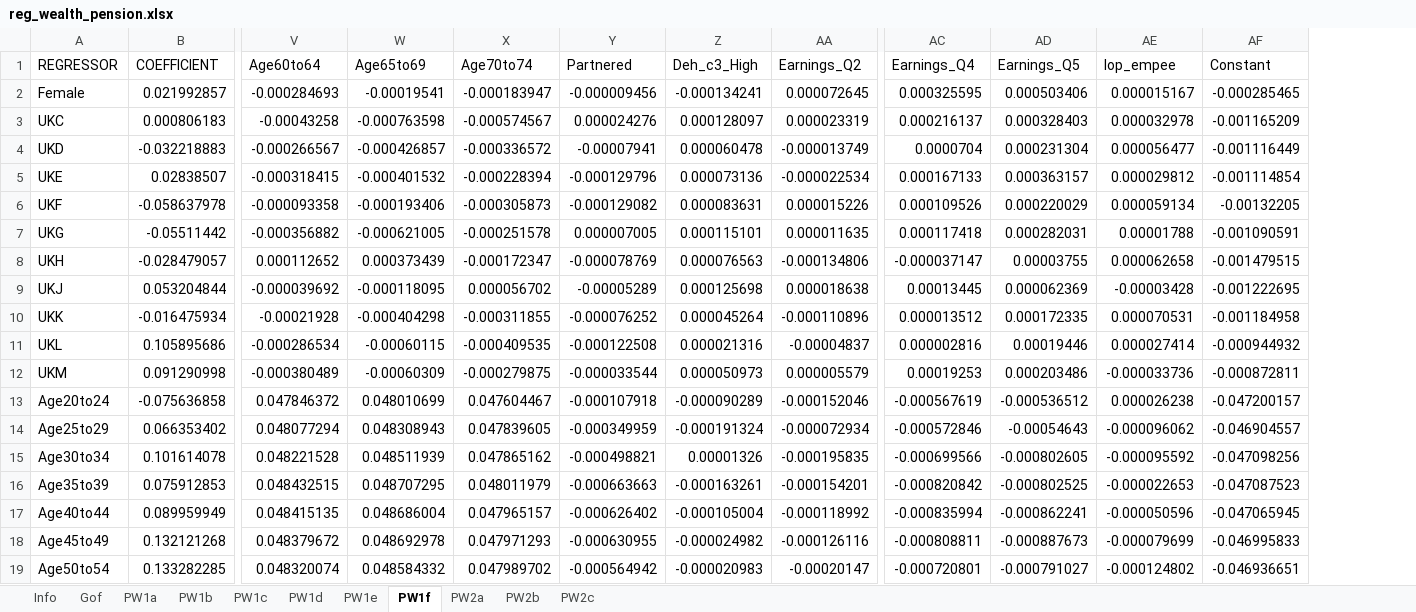
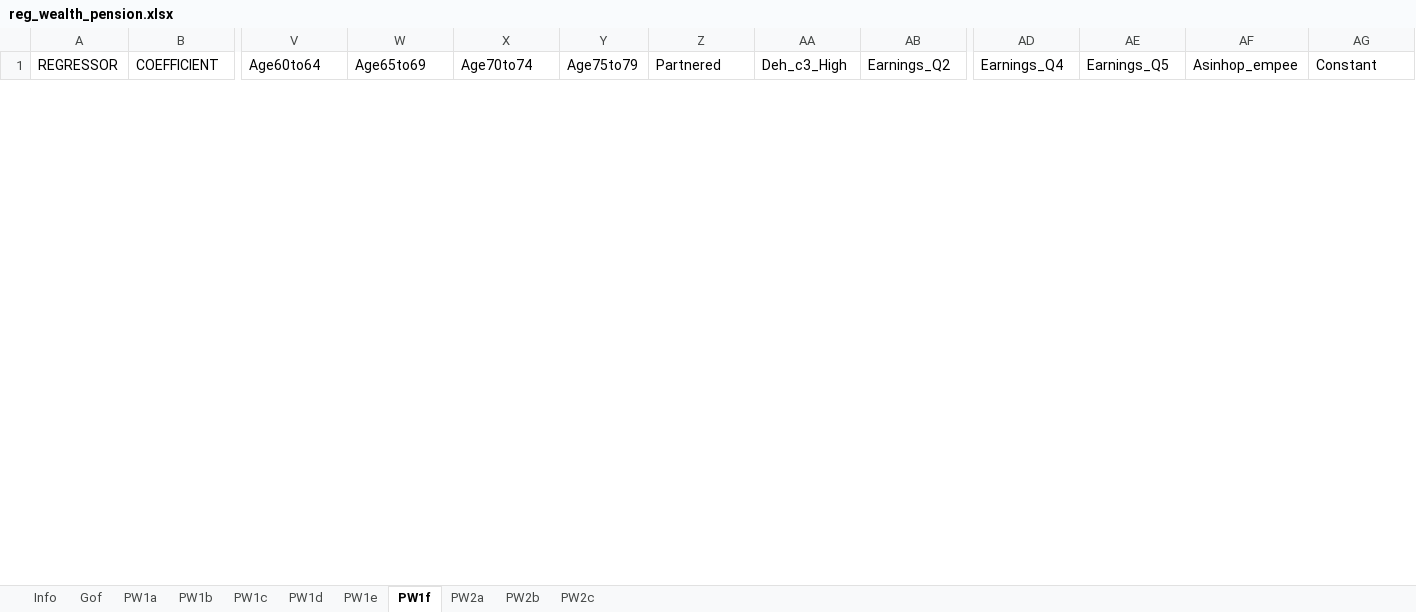
Before and after one commit to LiangShi369/SimPaths, an Excel workbook: input/reg_wealth_pension.xlsx, sheet PW1f, drawn as a sheet; only a part is shown, gaps mark what is left out; values as stored, in another font and other column widths than the file's, no borders; removed rows and columns are numbered as before the commit, all else as after; rows hold the shown columns only; the diff covers the shown part only; the diff names each change by its address in the sheet, - before the commit and + after, or states it on an @@ line.

```diff
--- a/input/reg_wealth_pension.xlsx (sheet PW1f)
+++ b/input/reg_wealth_pension.xlsx (sheet PW1f)
+column Y (Age75to79), empty
-column AE (lop_empee), empty
+column AF (Asinhop_empee), empty
-row 2: Female | 0.021992857 | -0.000284693 | -0.00019541 | -0.000183947 | -0.000009456 | -0.000134241 | 0.000072645 | 0.000325595 | 0.000503406 | 0.000015167 | -0.000285465
-row 3: UKC | 0.000806183 | -0.00043258 | -0.000763598 | -0.000574567 | 0.000024276 | 0.000128097 | 0.000023319 | 0.000216137 | 0.000328403 | 0.000032978 | -0.001165209
-row 4: UKD | -0.032218883 | -0.000266567 | -0.000426857 | -0.000336572 | -0.00007941 | 0.000060478 | -0.000013749 | 0.0000704 | 0.000231304 | 0.000056477 | -0.001116449
-row 5: UKE | 0.02838507 | -0.000318415 | -0.000401532 | -0.000228394 | -0.000129796 | 0.000073136 | -0.000022534 | 0.000167133 | 0.000363157 | 0.000029812 | -0.001114854
-row 6: UKF | -0.058637978 | -0.000093358 | -0.000193406 | -0.000305873 | -0.000129082 | 0.000083631 | 0.000015226 | 0.000109526 | 0.000220029 | 0.000059134 | -0.00132205
-row 7: UKG | -0.05511442 | -0.000356882 | -0.000621005 | -0.000251578 | 0.000007005 | 0.000115101 | 0.000011635 | 0.000117418 | 0.000282031 | 0.00001788 | -0.001090591
-row 8: UKH | -0.028479057 | 0.000112652 | 0.000373439 | -0.000172347 | -0.000078769 | 0.000076563 | -0.000134806 | -0.000037147 | 0.00003755 | 0.000062658 | -0.001479515
-row 9: UKJ | 0.053204844 | -0.000039692 | -0.000118095 | 0.000056702 | -0.00005289 | 0.000125698 | 0.000018638 | 0.00013445 | 0.000062369 | -0.00003428 | -0.001222695
-row 10: UKK | -0.016475934 | -0.00021928 | -0.000404298 | -0.000311855 | -0.000076252 | 0.000045264 | -0.000110896 | 0.000013512 | 0.000172335 | 0.000070531 | -0.001184958
-row 11: UKL | 0.105895686 | -0.000286534 | -0.00060115 | -0.000409535 | -0.000122508 | 0.000021316 | -0.00004837 | 0.000002816 | 0.00019446 | 0.000027414 | -0.000944932
-row 12: UKM | 0.091290998 | -0.000380489 | -0.00060309 | -0.000279875 | -0.000033544 | 0.000050973 | 0.000005579 | 0.00019253 | 0.000203486 | -0.000033736 | -0.000872811
-row 13: Age20to24 | -0.075636858 | 0.047846372 | 0.048010699 | 0.047604467 | -0.000107918 | -0.000090289 | -0.000152046 | -0.000567619 | -0.000536512 | 0.000026238 | -0.047200157
-row 14: Age25to29 | 0.066353402 | 0.048077294 | 0.048308943 | 0.047839605 | -0.000349959 | -0.000191324 | -0.000072934 | -0.000572846 | -0.00054643 | -0.000096062 | -0.046904557
-row 15: Age30to34 | 0.101614078 | 0.048221528 | 0.048511939 | 0.047865162 | -0.000498821 | 0.00001326 | -0.000195835 | -0.000699566 | -0.000802605 | -0.000095592 | -0.047098256
-row 16: Age35to39 | 0.075912853 | 0.048432515 | 0.048707295 | 0.048011979 | -0.000663663 | -0.000163261 | -0.000154201 | -0.000820842 | -0.000802525 | -0.000022653 | -0.047087523
-row 17: Age40to44 | 0.089959949 | 0.048415135 | 0.048686004 | 0.047965157 | -0.000626402 | -0.000105004 | -0.000118992 | -0.000835994 | -0.000862241 | -0.000050596 | -0.047065945
-row 18: Age45to49 | 0.132121268 | 0.048379672 | 0.048692978 | 0.047971293 | -0.000630955 | -0.000024982 | -0.000126116 | -0.000808811 | -0.000887673 | -0.000079699 | -0.046995833
-row 19: Age50to54 | 0.133282285 | 0.048320074 | 0.048584332 | 0.047989702 | -0.000564942 | -0.000020983 | -0.00020147 | -0.000720801 | -0.000791027 | -0.000124802 | -0.046936651
```
Also changed, not shown: 31 added rows and 12 removed rows elsewhere in this sheet, sheet PW1e, sheet PW1c, sheet PW2c, sheet PW1d, sheet PW2a, sheet PW1a, 4 more sheets, 36 other files.
